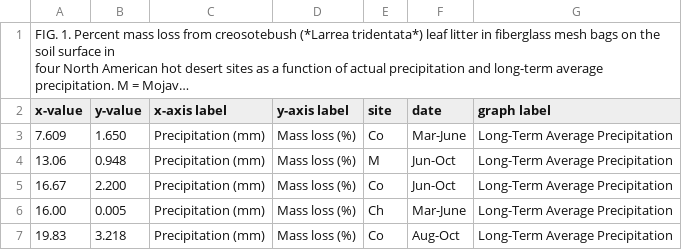
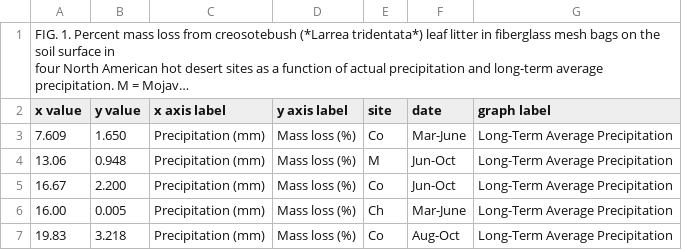
Before and after one commit to ktoddbrown/SoilDRaH, a CSV file: 01_DataRescue/Santos1984/Santos1984_Figure1_AC.csv, drawn as a sheet; only a part is shown; long unchanged cells end in …; the diff names each change by its address in the sheet, - before the commit and + after, or states it on an @@ line.

Commit message:
figure cross check and read me description

```diff
--- a/01_DataRescue/Santos1984/Santos1984_Figure1_AC.csv
+++ b/01_DataRescue/Santos1984/Santos1984_Figure1_AC.csv
-A2: x-value
+A2: x value
-B2: y-value
+B2: y value
-C2: x-axis label
+C2: x axis label
-D2: y-axis label
+D2: y axis label
```
Also changed, not shown: 3 other files.
